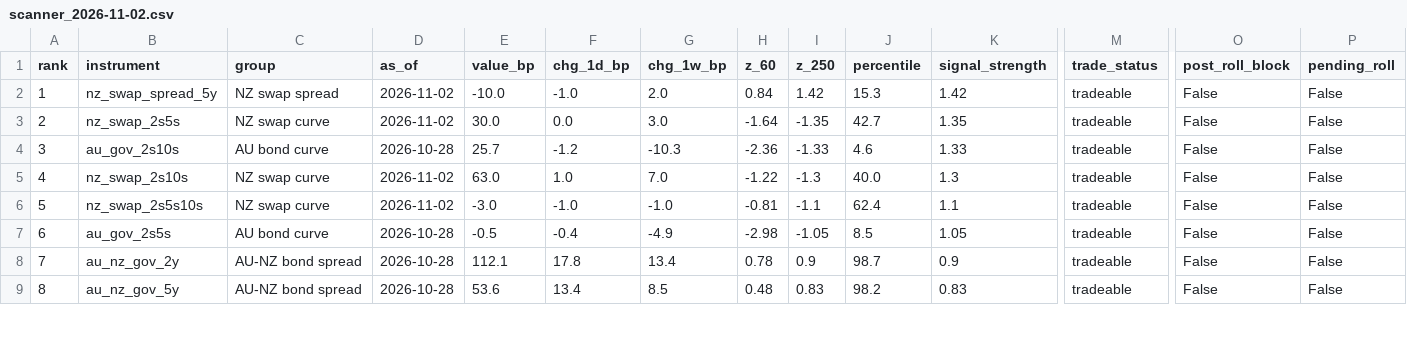
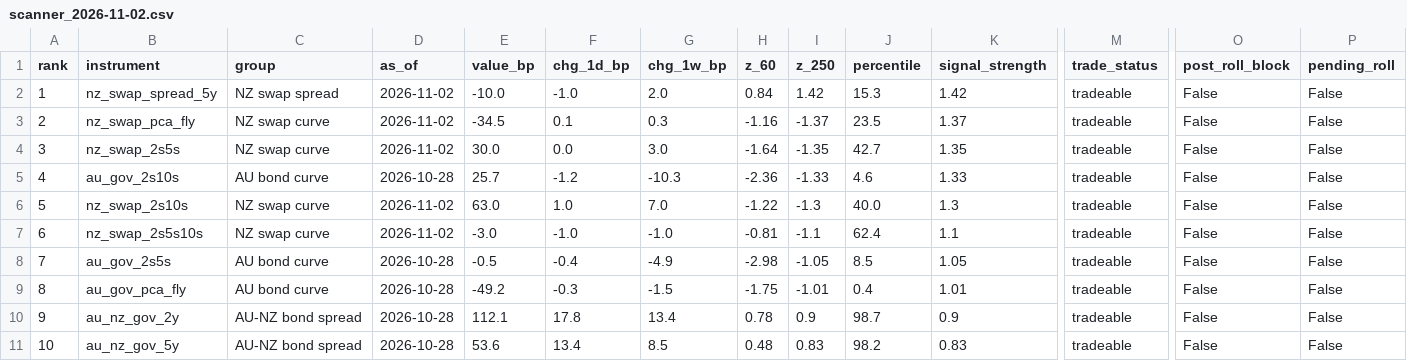
Before and after one commit to felixworth/AUD-NZD-rates-relative-value, a CSV file: outputs/scanner_2026-11-02.csv, drawn as a sheet; only a part is shown, gaps mark what is left out; addresses are those after the commit; rows hold the shown columns only; the diff names each change by its address in the sheet, - before the commit and + after, or states it on an @@ line.

```diff
--- a/outputs/scanner_2026-11-02.csv
+++ b/outputs/scanner_2026-11-02.csv
+row 3: 2 | nz_swap_pca_fly | NZ swap curve | 2026-11-02 | -34.5 | 0.1 | 0.3 | -1.16 | -1.37 | 23.5 | 1.37 | tradeable | False | False
@@ column A (rank) renumbered from row 4 down @@
+row 9: 8 | au_gov_pca_fly | AU bond curve | 2026-10-28 | -49.2 | -0.3 | -1.5 | -1.75 | -1.01 | 0.4 | 1.01 | tradeable | False | False
```
Also changed, not shown: data/processed/series_meta.csv, data/processed/validation_report.csv, 24 other files.
